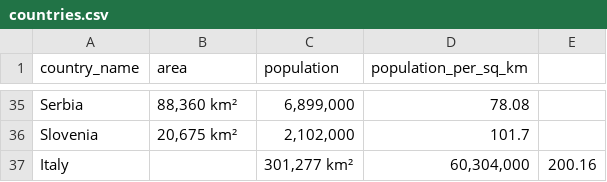
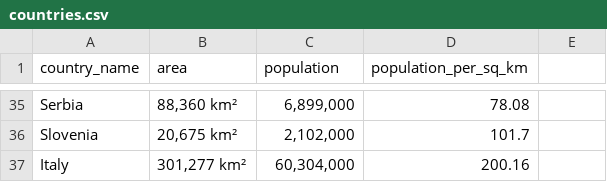
Before and after one commit to Jola2/SQL-portofio, a CSV file: Analysis_of_population_Europe/countries.csv, drawn as a sheet; only a part is shown, gaps mark what is left out.

Commit message:
Update countries.csv

```diff
--- a/Analysis_of_population_Europe/countries.csv
+++ b/Analysis_of_population_Europe/countries.csv
@@ -36,2 +36,2 @@ Serbia,"88,360 km²","6,899,000",78.08
 Slovenia,"20,675 km²","2,102,000",101.7
-Italy,,"301,277 km²","60,304,000", 200.16
+Italy,"301,277 km²","60,304,000", 200.16
```
